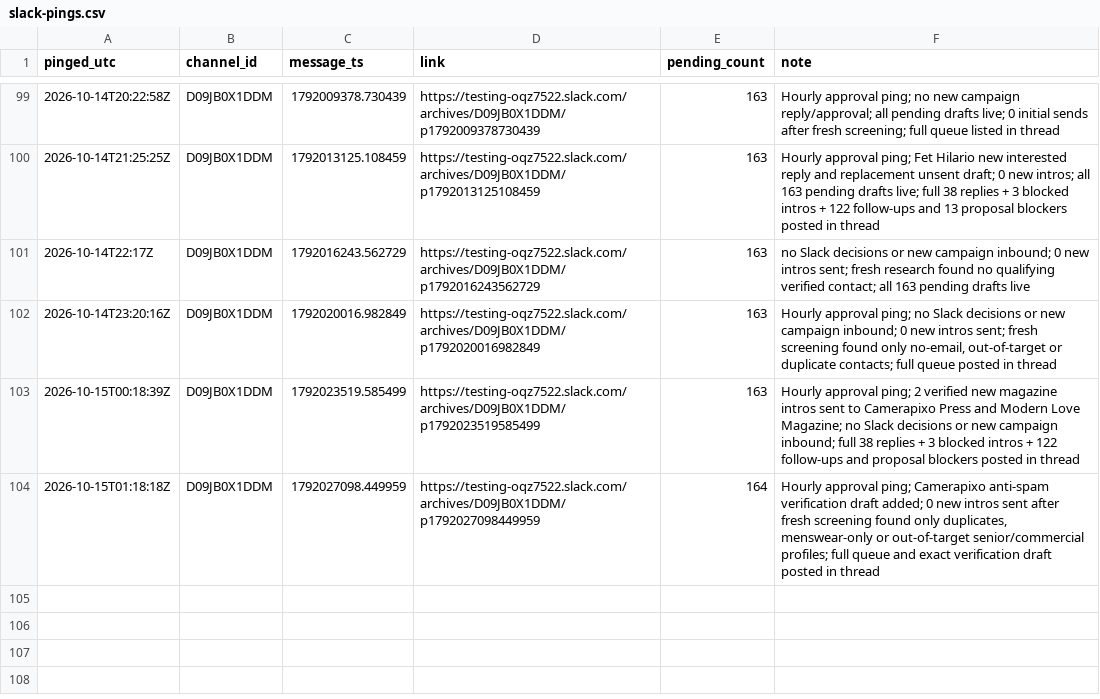
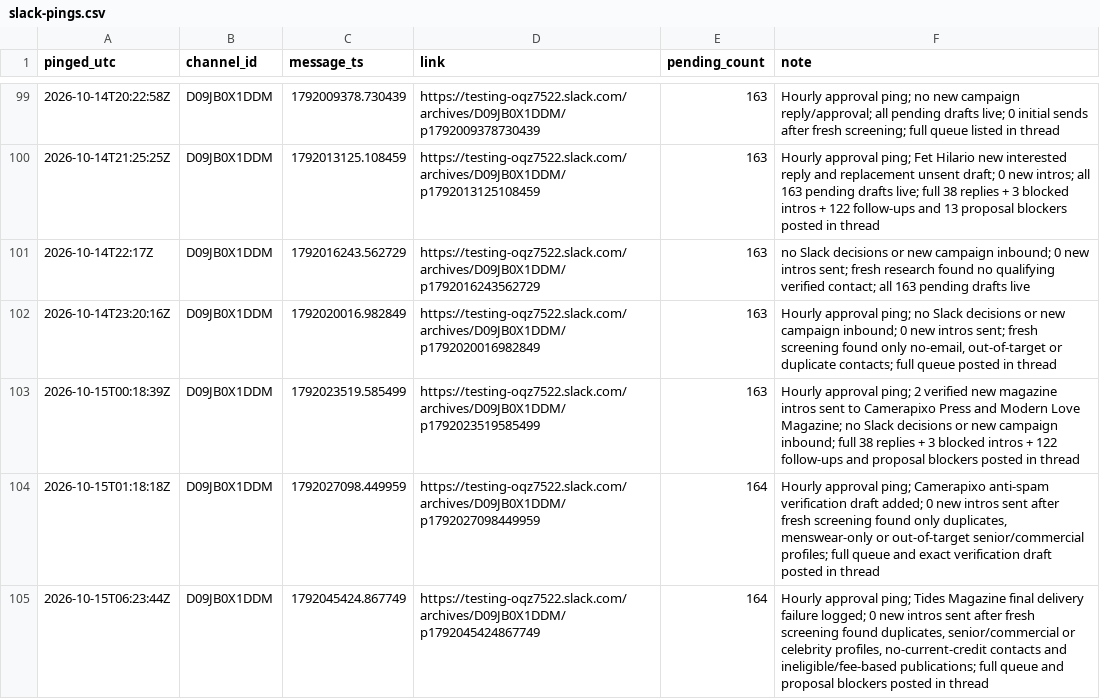
Before and after one commit to aidantorrence2/aidan-modern, a CSV file: marketing/outreach-log/slack-pings.csv, drawn as a sheet; only a part is shown, gaps mark what is left out.

Commit message:
Log 15 October approval ping

```diff
--- a/marketing/outreach-log/slack-pings.csv
+++ b/marketing/outreach-log/slack-pings.csv
@@ -104 +104,2 @@ pinged_utc,channel_id,message_ts,link,pending_count,note
 2026-10-15T01:18:18Z,D09JB0X1DDM,1792027098.449959,https://testing-oqz7522.slack.com/archives/D09JB0X1DDM/p1792027098449959,164,"Hourly approval ping; Camerapixo anti-spam verification draft added; 0 new intros sent after fresh screening found only duplicates, menswear-only or out-of-target senior/commercial profiles; full queue and exact verification draft posted in thread"
+2026-10-15T06:23:44Z,D09JB0X1DDM,1792045424.867749,https://testing-oqz7522.slack.com/archives/D09JB0X1DDM/p1792045424867749,164,"Hourly approval ping; Tides Magazine final delivery failure logged; 0 new intros sent after fresh screening found duplicates, senior/commercial or celebrity profiles, no-current-credit contacts and ineligible/fee-based publications; full queue and proposal blockers posted in thread"
```
